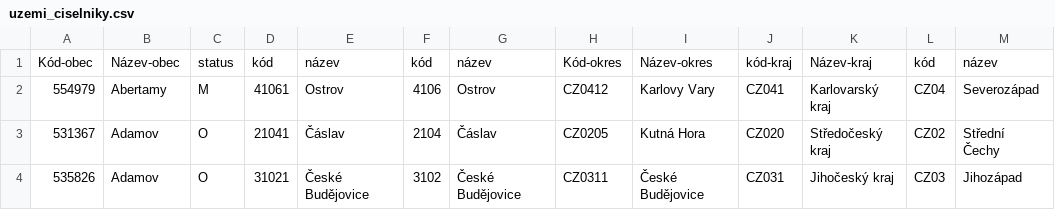
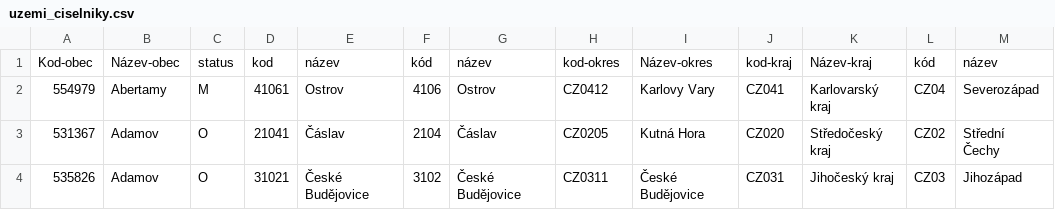
Before and after one commit to karasekadam/mapublika_server, a CSV file: uzemi_ciselniky.csv, drawn as a sheet; only a part is shown.

```diff
--- a/uzemi_ciselniky.csv
+++ b/uzemi_ciselniky.csv
@@ -1,2 +1,2 @@
-Kód-obec,Název-obec,status,kód,název,kód,název,Kód-okres,Název-okres,kód-kraj,Název-kraj,kód,název
+Kod-obec,Název-obec,status,kod,název,kód,název,kod-okres,Název-okres,kod-kraj,Název-kraj,kód,název
 554979,Abertamy,M,41061,Ostrov,4106,Ostrov,CZ0412,Karlovy Vary,CZ041,Karlovarský kraj,CZ04,Severozápad
```
Also changed, not shown: 4 other files.
